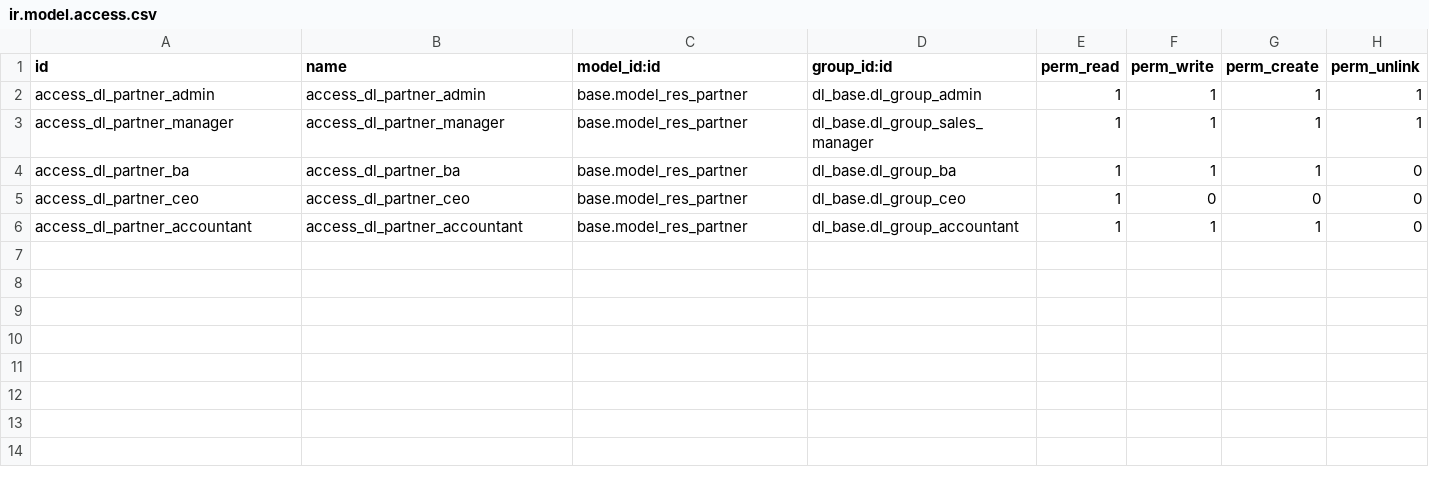
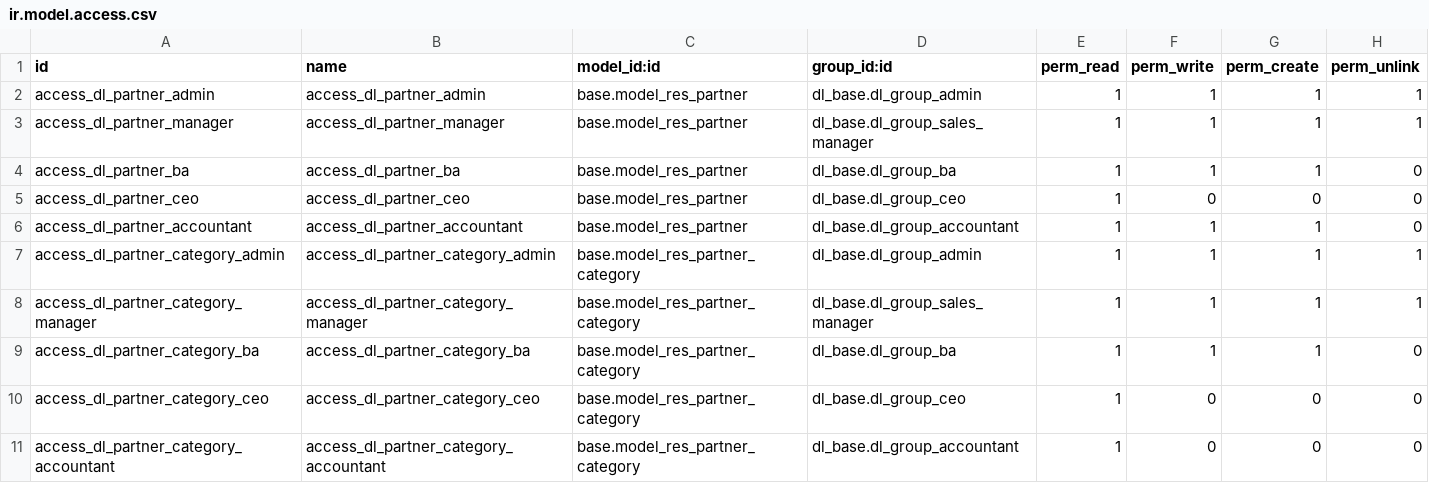
Before and after one commit to quankmksnb/dailinh-odoo-erp, a CSV file: dlm-erp/dl_partner/security/ir.model.access.csv, drawn as a sheet; the diff names each change by its address in the sheet, - before the commit and + after, or states it on an @@ line.

Commit message:
fix: create customer, UI dl_product, refactor demo data

```diff
--- a/dlm-erp/dl_partner/security/ir.model.access.csv
+++ b/dlm-erp/dl_partner/security/ir.model.access.csv
+row 7: access_dl_partner_category_admin | access_dl_partner_category_admin | base.model_res_partner_category | dl_base.dl_group_admin | 1 | 1 | 1 | 1
+row 8: access_dl_partner_category_manager | access_dl_partner_category_manager | base.model_res_partner_category | dl_base.dl_group_sales_manager | 1 | 1 | 1 | 1
+row 9: access_dl_partner_category_ba | access_dl_partner_category_ba | base.model_res_partner_category | dl_base.dl_group_ba | 1 | 1 | 1 | 0
+row 10: access_dl_partner_category_ceo | access_dl_partner_category_ceo | base.model_res_partner_category | dl_base.dl_group_ceo | 1 | 0 | 0 | 0
+row 11: access_dl_partner_category_accountant | access_dl_partner_category_accountant | base.model_res_partner_category | dl_base.dl_group_accountant | 1 | 0 | 0 | 0
```
Also changed, not shown: 16 other files.
